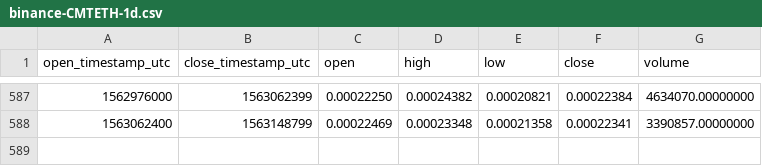
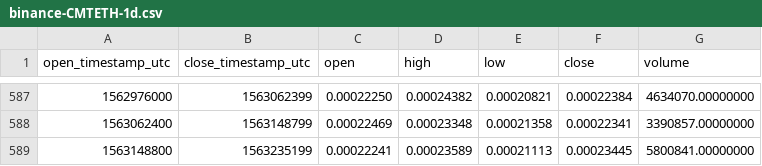
Before and after one commit to cryptobigbro/binance-CMTETH, a CSV file: binance-CMTETH-1d.csv, drawn as a sheet; only a part is shown, gaps mark what is left out; the diff names each change by its address in the sheet, - before the commit and + after, or states it on an @@ line.

Commit message:
Update OHLCV data.

```diff
--- a/binance-CMTETH-1d.csv
+++ b/binance-CMTETH-1d.csv
+row 589: 1563148800 | 1563235199 | 0.00022241 | 0.00023589 | 0.00021113 | 0.00023445 | 5800841.00000000
```
Also changed, not shown: 1 other file.
